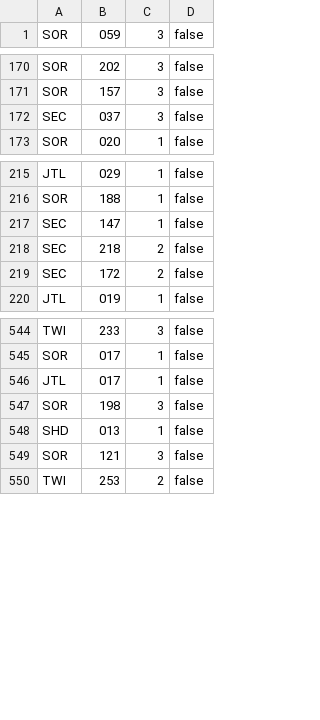
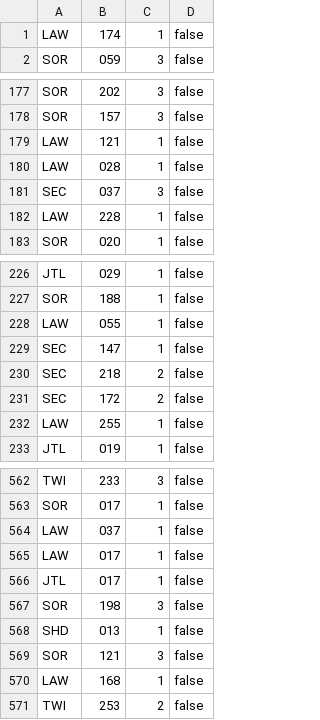
Before and after one commit to Asmoridin/card_games, a CSV file: S/Star_Wars_Unlimited/Data/SWUDBImportFile.csv, drawn as a sheet; only a part is shown, gaps mark what is left out; the diff covers the shown part only.

```diff
--- a/S/Star_Wars_Unlimited/Data/SWUDBImportFile.csv
+++ b/S/Star_Wars_Unlimited/Data/SWUDBImportFile.csv
@@ -1 +1,2 @@
+LAW,174,1,false
 SOR,059,3,false
@@ -171,3 +178,6 @@ SOR,202,3,false
 SOR,157,3,false
+LAW,121,1,false
+LAW,028,1,false
 SEC,037,3,false
+LAW,228,1,false
 SOR,020,1,false
@@ -216,2 +227,3 @@ JTL,029,1,false
 SOR,188,1,false
+LAW,055,1,false
 SEC,147,1,false
@@ -219,2 +231,3 @@ SEC,218,2,false
 SEC,172,2,false
+LAW,255,1,false
 JTL,019,1,false
@@ -545,2 +563,4 @@ TWI,233,3,false
 SOR,017,1,false
+LAW,037,1,false
+LAW,017,1,false
 JTL,017,1,false
@@ -549,2 +569,3 @@ SHD,013,1,false
 SOR,121,3,false
+LAW,168,1,false
 TWI,253,2,false
```
Also changed, not shown: 22 added rows elsewhere in this file, 11 other files.
